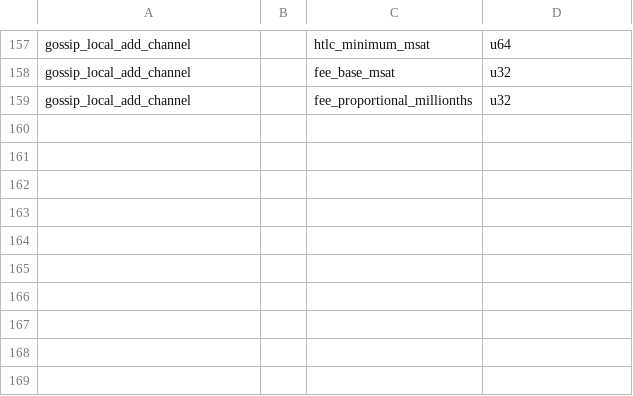
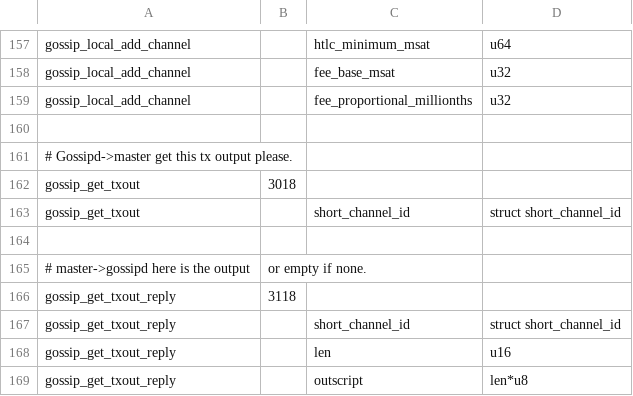
Before and after one commit to ElementsProject/lightning, a CSV file: gossipd/gossip_wire.csv, drawn as a sheet; only a part is shown, gaps mark what is left out.

Commit message:
lightningd: implement gossip_get_txout/gossip_get_txout_reply.
Signed-off-by: Rusty Russell <rusty@rustcorp.com.au>

```diff
--- a/gossipd/gossip_wire.csv
+++ b/gossipd/gossip_wire.csv
@@ -159 +159,11 @@ gossip_local_add_channel,,fee_base_msat,u32
 gossip_local_add_channel,,fee_proportional_millionths,u32
+
+# Gossipd->master get this tx output please.
+gossip_get_txout,3018
+gossip_get_txout,,short_channel_id,struct short_channel_id
+
+# master->gossipd here is the output, or empty if none.
+gossip_get_txout_reply,3118
+gossip_get_txout_reply,,short_channel_id,struct short_channel_id
+gossip_get_txout_reply,,len,u16
+gossip_get_txout_reply,,outscript,len*u8
```
Also changed, not shown: 2 other files.
